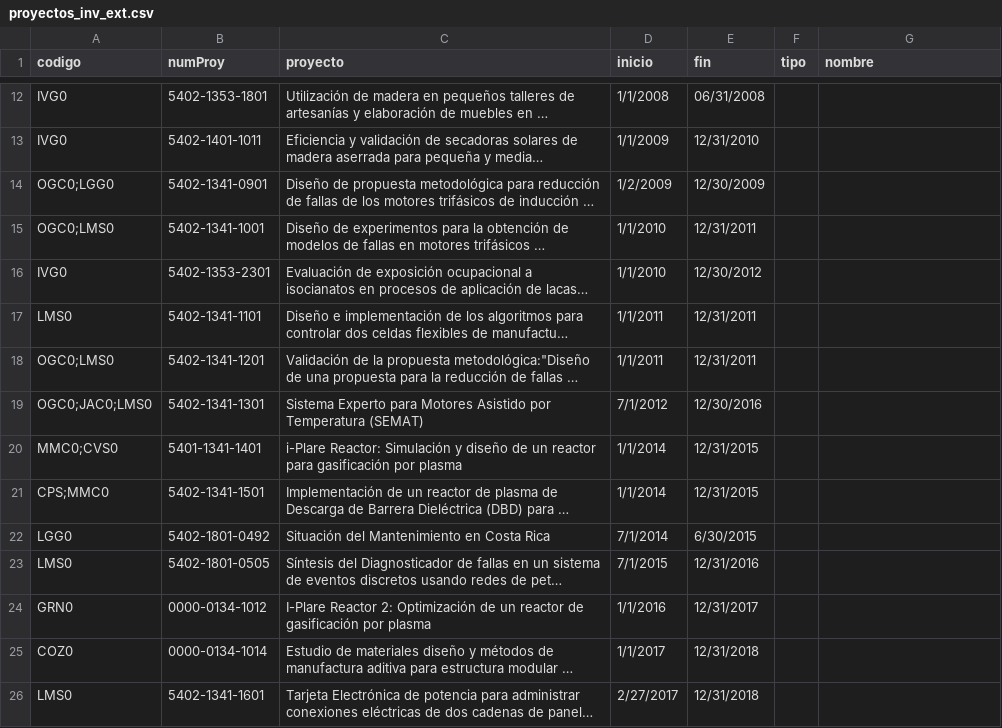
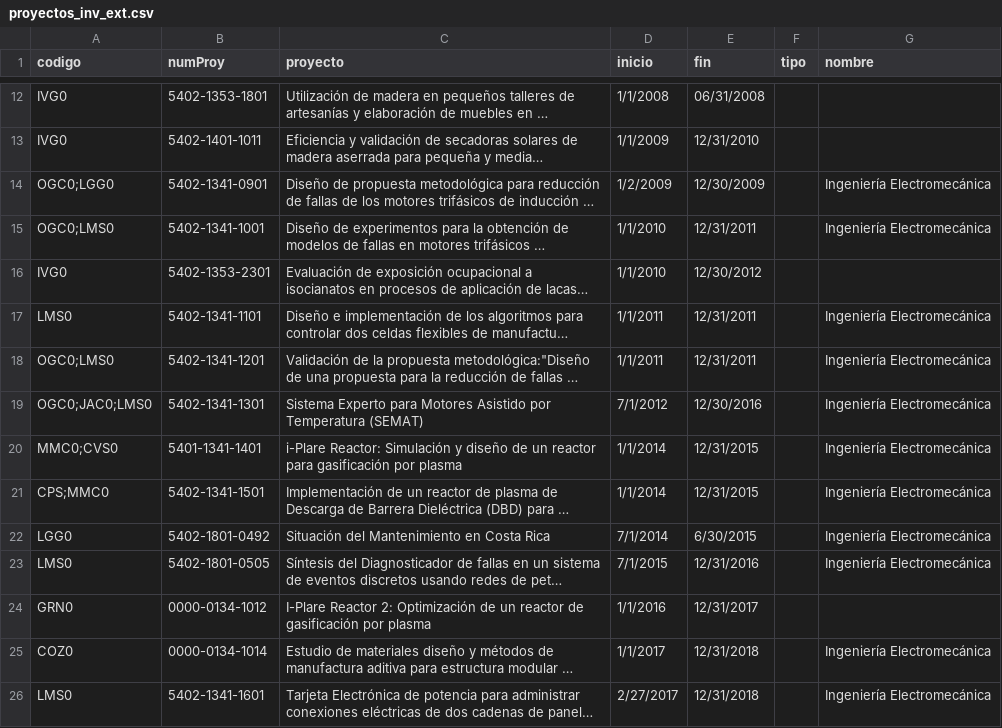
Before and after one commit to EIEM-TEC/profes, a CSV file: proyectos_inv_ext.csv, drawn as a sheet; only a part is shown, gaps mark what is left out; long unchanged cells end in …; the diff covers the shown part only; the diff names each change by its address in the sheet, - before the commit and + after, or states it on an @@ line.

Commit message:
Actualización de Proyectos de Investigación

```diff
--- a/proyectos_inv_ext.csv
+++ b/proyectos_inv_ext.csv
-G14:G15 (nombre): (empty)
+G14:G15 (nombre): Ingeniería Electromecánica
-G17:G23 (nombre): (empty)
+G17:G23 (nombre): Ingeniería Electromecánica
-G25:G26 (nombre): (empty)
+G25:G26 (nombre): Ingeniería Electromecánica
```
Also changed, not shown: 12 added rows elsewhere in this file.
